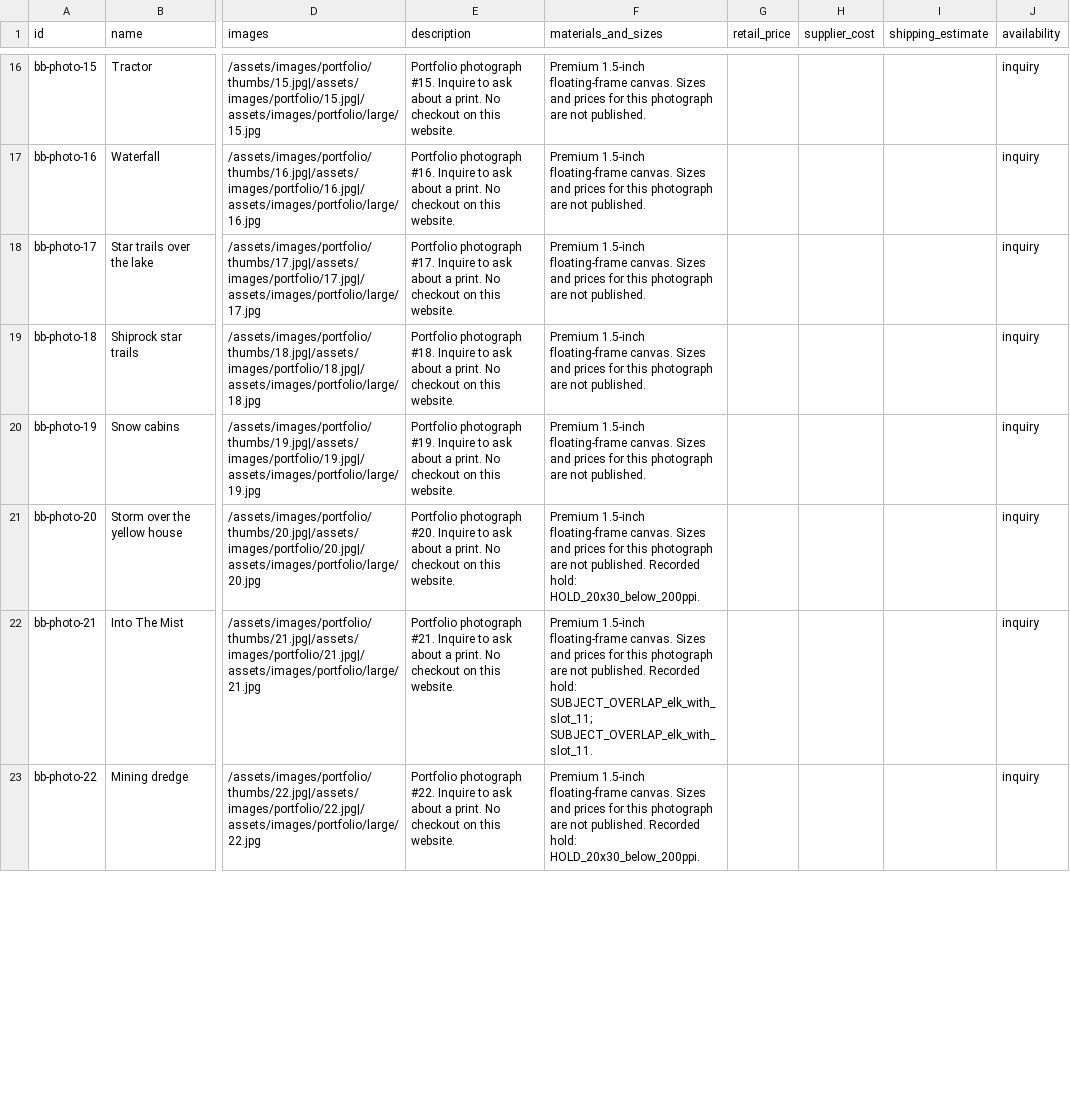
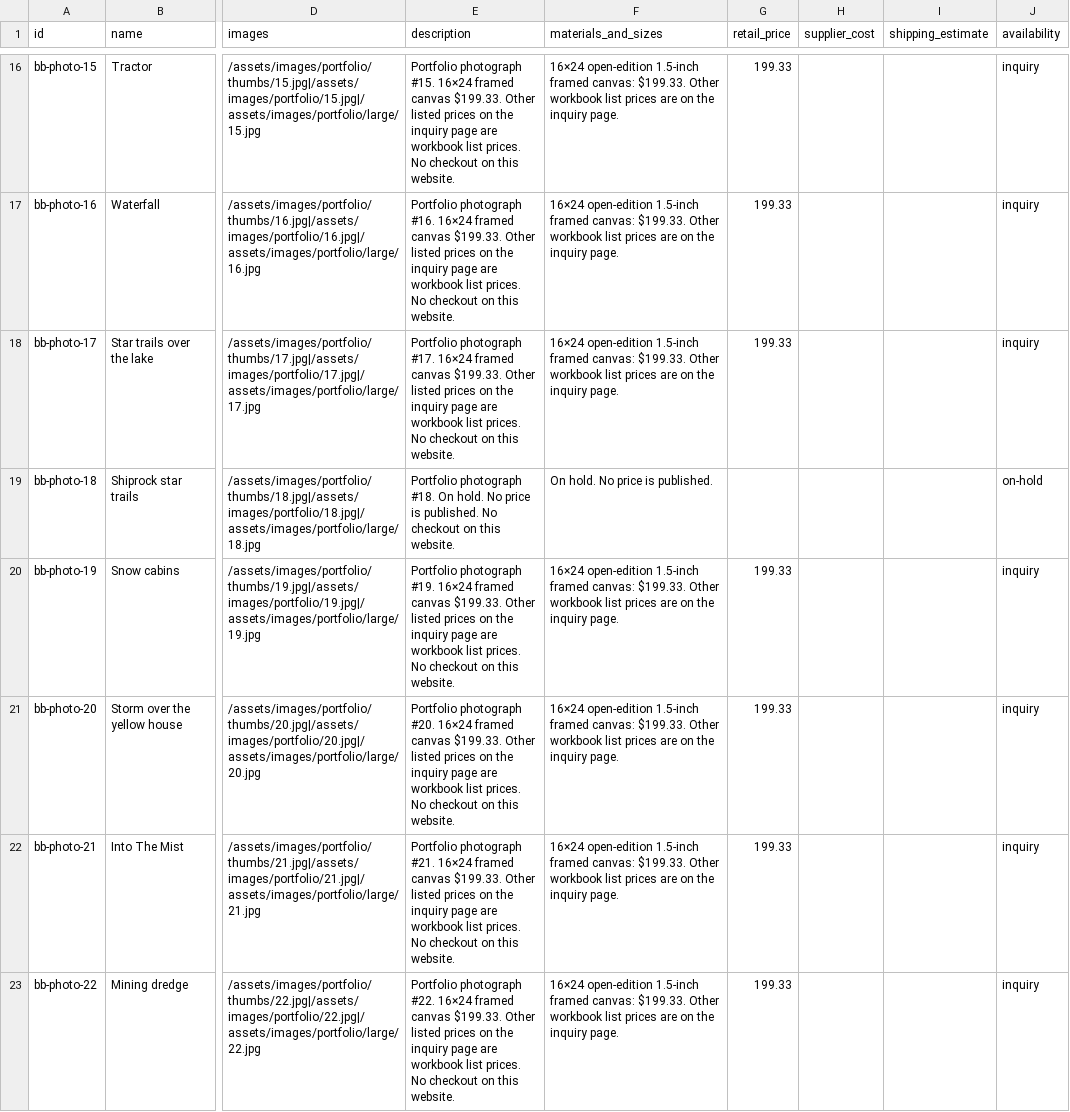
Before and after one commit to bitterbuffaloart/bitter-buffalo-art-website, a CSV file: working/catalog/products.csv, drawn as a sheet; only a part is shown, gaps mark what is left out; the diff covers the shown part only; the diff names each change by its address in the sheet, - before the commit and + after, or states it on an @@ line.

Commit message:
Show workbook list prices on each print inquiry page.

```diff
--- a/working/catalog/products.csv
+++ b/working/catalog/products.csv
-E16 (description): …photograph #15. Inquire to ask about a print. No checkout…
+E16 (description): …photograph #15. 16×24 framed canvas $199.33. Other listed prices on the inquiry page are workbook list prices. No checkout…
-F16:F18 (materials_and_sizes): Premium 1.5-inch floating-frame canvas. Sizes and prices for this photograph are not published.
+F16:F18 (materials_and_sizes): 16×24 open-edition 1.5-inch framed canvas: $199.33. Other workbook list prices are on the inquiry page.
-G16:G18 (retail_price): (empty)
+G16:G18 (retail_price): 199.33
-E17 (description): …photograph #16. Inquire to ask about a print. No checkout…
+E17 (description): …photograph #16. 16×24 framed canvas $199.33. Other listed prices on the inquiry page are workbook list prices. No checkout…
-E18 (description): …photograph #17. Inquire to ask about a print. No checkout…
+E18 (description): …photograph #17. 16×24 framed canvas $199.33. Other listed prices on the inquiry page are workbook list prices. No checkout…
-E19 (description): …photograph #18. Inquire to ask about a print. No checkout…
+E19 (description): …photograph #18. On hold. No price is published. No checkout…
-F19 (materials_and_sizes): Premium 1.5-inch floating-frame canvas. Sizes and prices for this photograph are not published.
+F19 (materials_and_sizes): On hold. No price is published.
-J19 (availability): inquiry
+J19 (availability): on-hold
-E20 (description): …photograph #19. Inquire to ask about a print. No checkout…
+E20 (description): …photograph #19. 16×24 framed canvas $199.33. Other listed prices on the inquiry page are workbook list prices. No checkout…
-F20 (materials_and_sizes): Premium 1.5-inch floating-frame canvas. Sizes and prices for this photograph are not published.
+F20 (materials_and_sizes): 16×24 open-edition 1.5-inch framed canvas: $199.33. Other workbook list prices are on the inquiry page.
-G20:G23 (retail_price): (empty)
+G20:G23 (retail_price): 199.33
-E21 (description): …photograph #20. Inquire to ask about a print. No checkout…
+E21 (description): …photograph #20. 16×24 framed canvas $199.33. Other listed prices on the inquiry page are workbook list prices. No checkout…
-F21 (materials_and_sizes): Premium 1.5-inch floating-frame canvas. Sizes and prices for this photograph are not published. Recorded hold: HOLD_20x30_below_200ppi.
+F21 (materials_and_sizes): 16×24 open-edition 1.5-inch framed canvas: $199.33. Other workbook list prices are on the inquiry page.
-E22 (description): …photograph #21. Inquire to ask about a print. No checkout…
+E22 (description): …photograph #21. 16×24 framed canvas $199.33. Other listed prices on the inquiry page are workbook list prices. No checkout…
-F22 (materials_and_sizes): Premium 1.5-inch floating-frame canvas. Sizes and prices for this photograph are not published. Recorded hold: SUBJECT_OVERLAP_elk_with_slot_11; SUBJECT_OVERLAP_elk_with_slot_11.
+F22 (materials_and_sizes): 16×24 open-edition 1.5-inch framed canvas: $199.33. Other workbook list prices are on the inquiry page.
-E23 (description): …photograph #22. Inquire to ask about a print. No checkout…
+E23 (description): …photograph #22. 16×24 framed canvas $199.33. Other listed prices on the inquiry page are workbook list prices. No checkout…
-F23 (materials_and_sizes): Premium 1.5-inch floating-frame canvas. Sizes and prices for this photograph are not published. Recorded hold: HOLD_20x30_below_200ppi.
+F23 (materials_and_sizes): 16×24 open-edition 1.5-inch framed canvas: $199.33. Other workbook list prices are on the inquiry page.
```
Also changed, not shown: 64 edited cells elsewhere in this file, working/catalog/import-template.csv, 44 other files.
